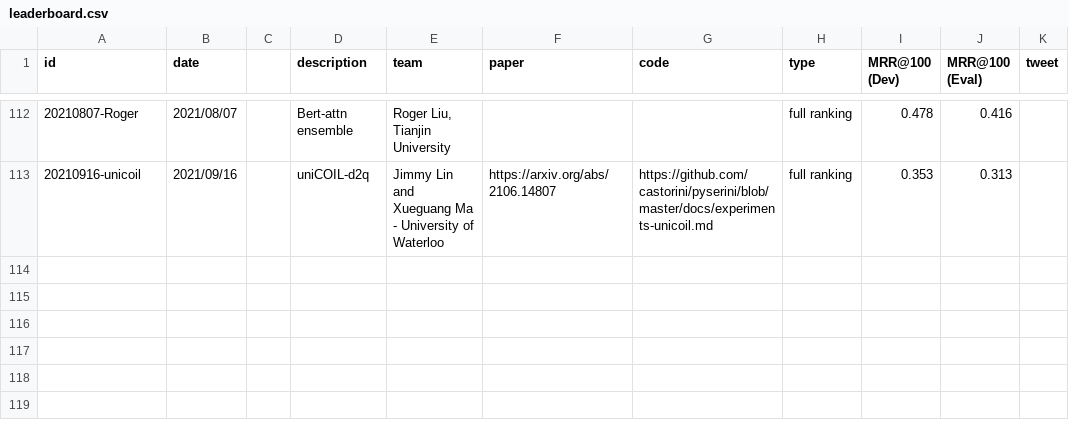
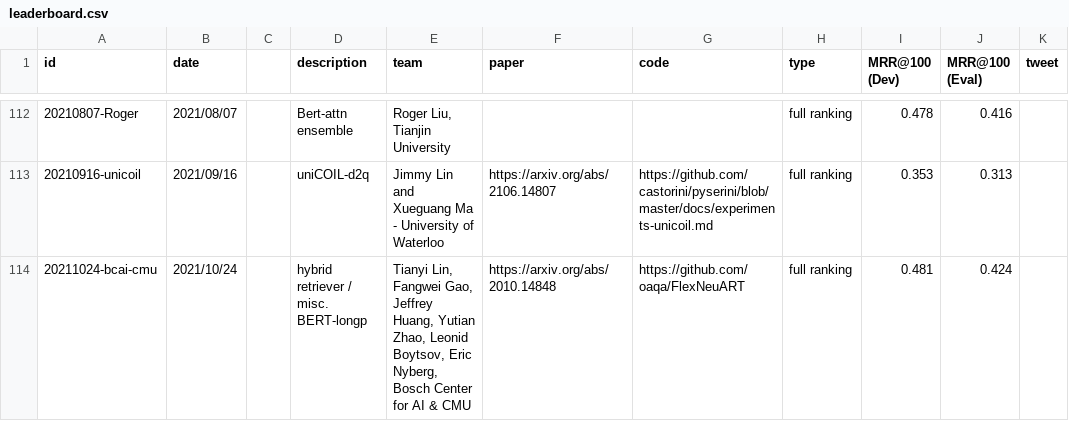
Before and after one commit to microsoft/MSMARCO-Document-Ranking-Submissions, a CSV file: leaderboard/leaderboard.csv, drawn as a sheet; only a part is shown, gaps mark what is left out; the diff names each change by its address in the sheet, - before the commit and + after, or states it on an @@ line.

Commit message:
Update leaderboard.csv

```diff
--- a/leaderboard/leaderboard.csv
+++ b/leaderboard/leaderboard.csv
+row 114: 20211024-bcai-cmu | 2021/10/24 |  | hybrid retriever / misc. BERT-longp | Tianyi Lin, Fangwei Gao, Jeffrey Huang, Yutian Zhao, Leonid Boytsov, Eric Nyberg, Bosch Center for AI & CMU | https://arxiv.org/abs/2010.14848 | https://github.com/oaqa/FlexNeuART | full ranking | 0.481 | 0.424
```
